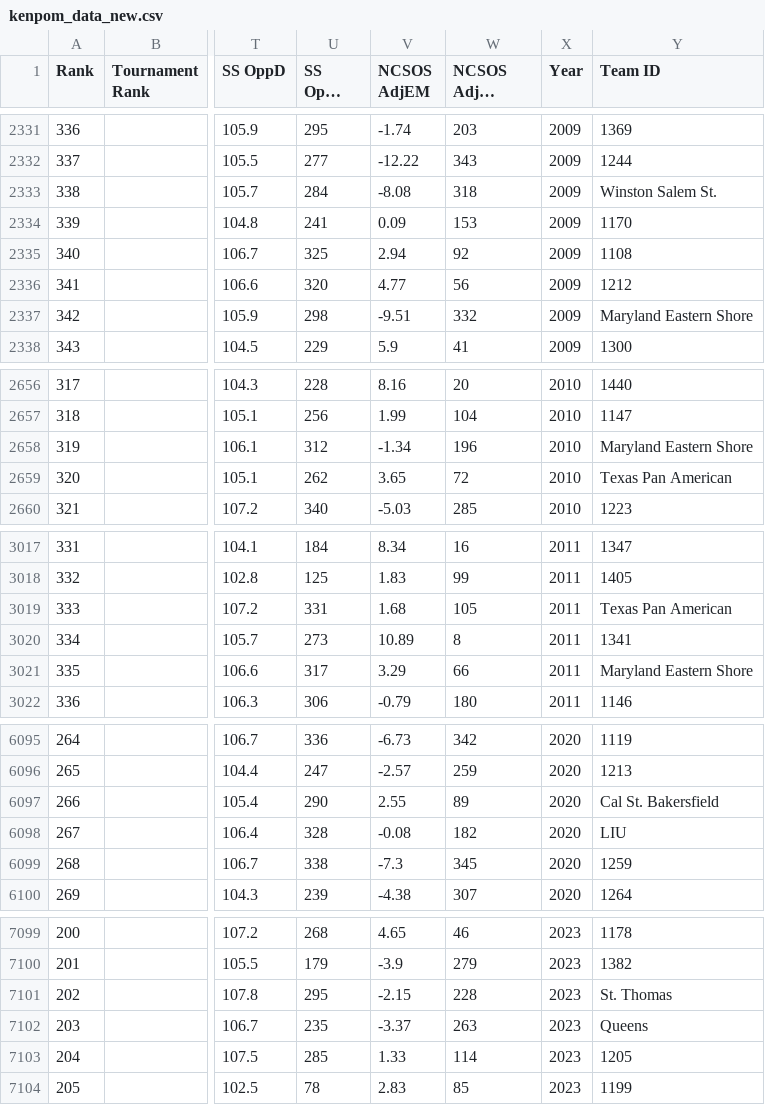
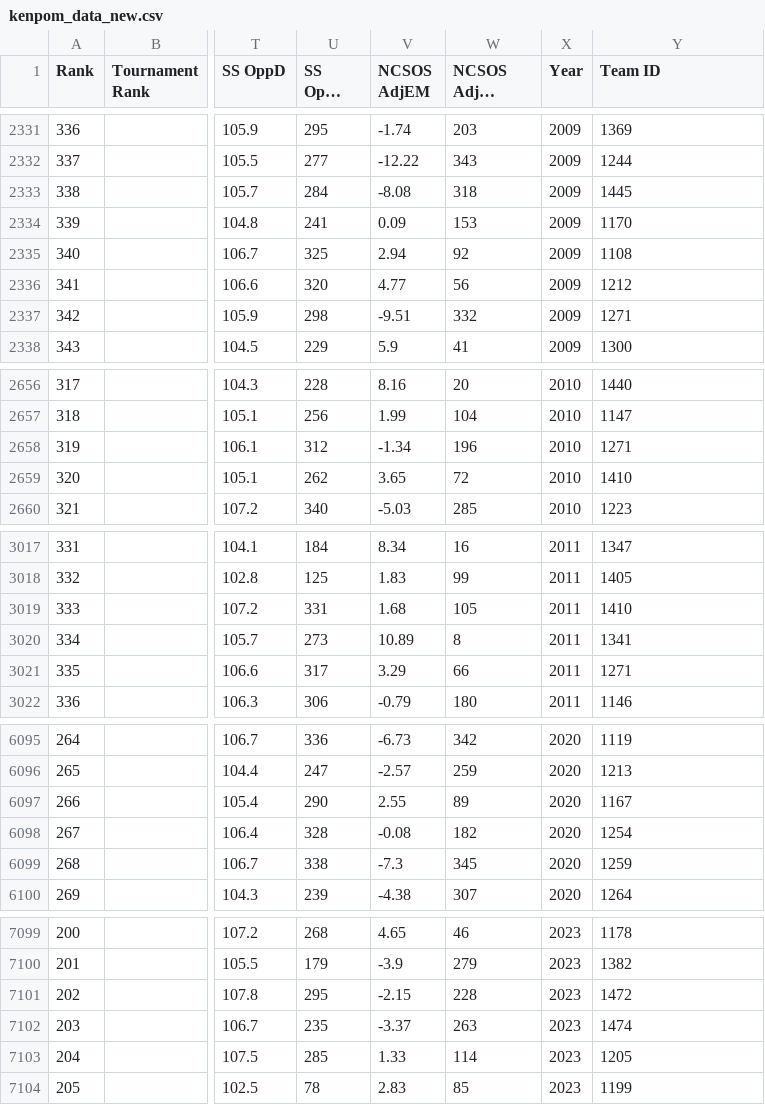
Before and after one commit to adityakmehrotra/March-Madness-2024, a CSV file: Data/kenpom_data_new.csv, drawn as a sheet; only a part is shown, gaps mark what is left out; long unchanged cells end in …; the diff covers the shown part only; the diff names each change by its address in the sheet, - before the commit and + after, or states it on an @@ line.

```diff
--- a/Data/kenpom_data_new.csv
+++ b/Data/kenpom_data_new.csv
-Y2333 (Team ID): Winston Salem St.
+Y2333 (Team ID): 1445
-Y2337 (Team ID): Maryland Eastern Shore
+Y2337 (Team ID): 1271
-Y2658 (Team ID): Maryland Eastern Shore
+Y2658 (Team ID): 1271
-Y2659 (Team ID): Texas Pan American
+Y2659 (Team ID): 1410
-Y3019 (Team ID): Texas Pan American
+Y3019 (Team ID): 1410
-Y3021 (Team ID): Maryland Eastern Shore
+Y3021 (Team ID): 1271
-Y6097 (Team ID): Cal St. Bakersfield
+Y6097 (Team ID): 1167
-Y6098 (Team ID): LIU
+Y6098 (Team ID): 1254
-Y7101 (Team ID): St. Thomas
+Y7101 (Team ID): 1472
-Y7102 (Team ID): Queens
+Y7102 (Team ID): 1474
```
Also changed, not shown: 94 edited cells elsewhere in this file, Data/MTeamSpellings.csv, 8 other files.
